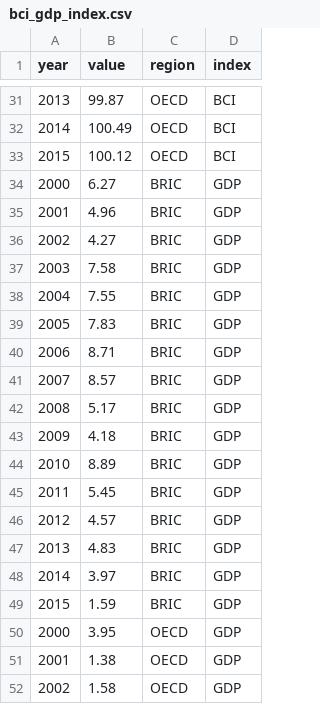
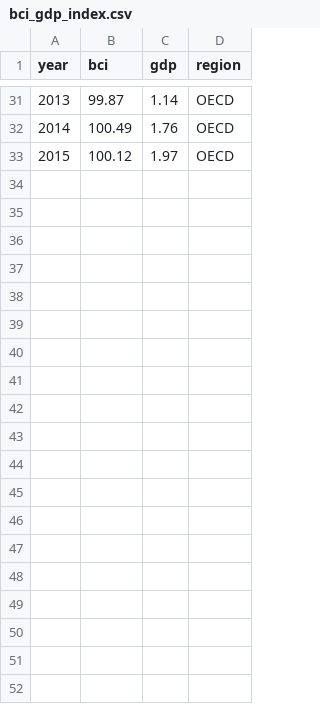
Before and after one commit to sergiospagnuolo/dados, a CSV file: economia/bci_gdp_index.csv, drawn as a sheet; only a part is shown, gaps mark what is left out; removed rows and columns are numbered as before the commit, all else as after; the diff covers the shown part only; the diff names each change by its address in the sheet, - before the commit and + after, or states it on an @@ line.

Commit message:
Update bci_gdp_index.csv

```diff
--- a/economia/bci_gdp_index.csv
+++ b/economia/bci_gdp_index.csv
+column C (gdp), rows 31-33: 1.14 | 1.76 | 1.97
-column D (index), rows 31-33: all BCI
-B1: value
+B1: bci
-row 34: 2000 | 6.27 | BRIC | GDP
-row 35: 2001 | 4.96 | BRIC | GDP
-row 36: 2002 | 4.27 | BRIC | GDP
-row 37: 2003 | 7.58 | BRIC | GDP
-row 38: 2004 | 7.55 | BRIC | GDP
-row 39: 2005 | 7.83 | BRIC | GDP
-row 40: 2006 | 8.71 | BRIC | GDP
-row 41: 2007 | 8.57 | BRIC | GDP
-row 42: 2008 | 5.17 | BRIC | GDP
-row 43: 2009 | 4.18 | BRIC | GDP
-row 44: 2010 | 8.89 | BRIC | GDP
-row 45: 2011 | 5.45 | BRIC | GDP
-row 46: 2012 | 4.57 | BRIC | GDP
-row 47: 2013 | 4.83 | BRIC | GDP
-row 48: 2014 | 3.97 | BRIC | GDP
-row 49: 2015 | 1.59 | BRIC | GDP
-row 50: 2000 | 3.95 | OECD | GDP
-row 51: 2001 | 1.38 | OECD | GDP
-row 52: 2002 | 1.58 | OECD | GDP
```
Also changed, not shown: 13 removed rows elsewhere in this file.
